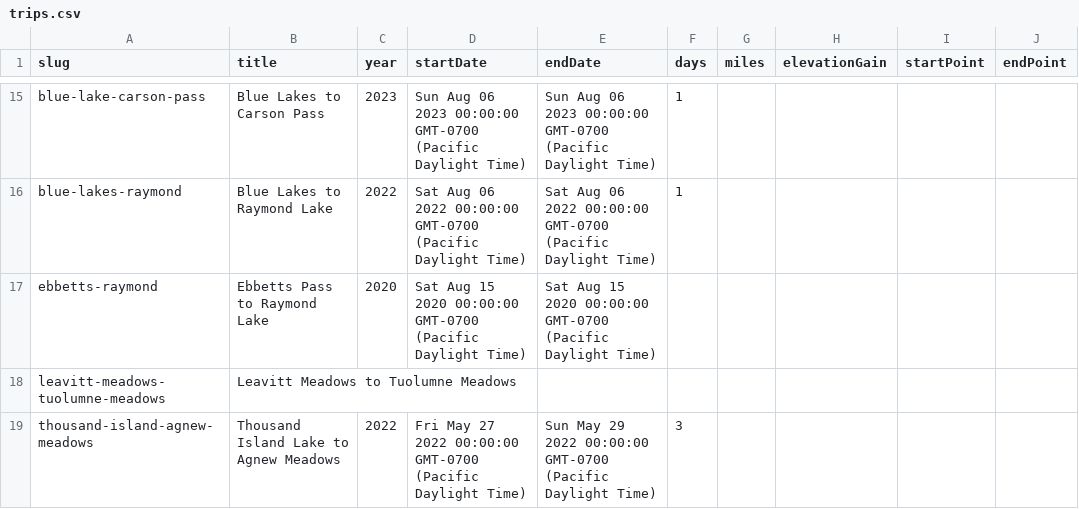
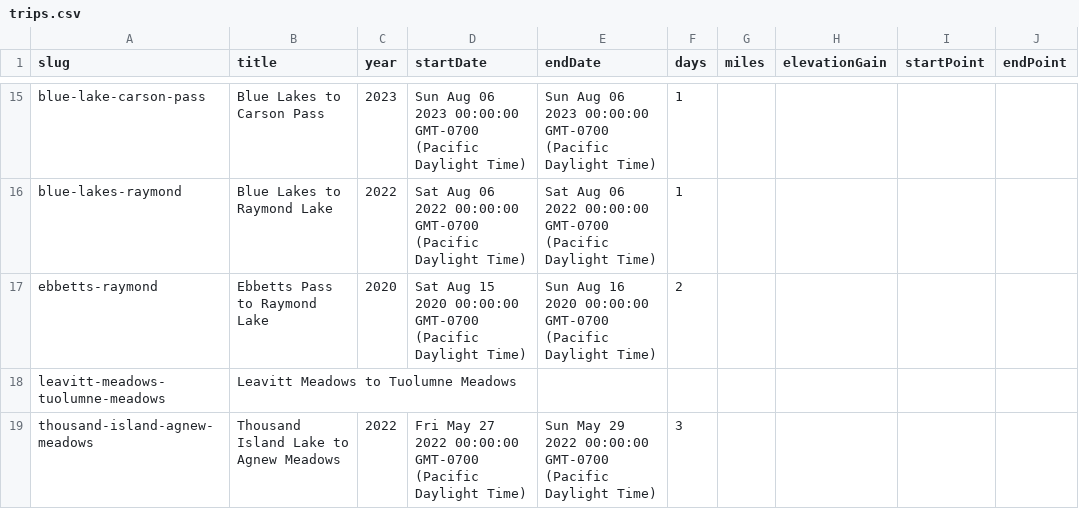
Before and after one commit to johnluckenbach-sys/pct-sierra, a CSV file: src/data/trips.csv, drawn as a sheet; only a part is shown, gaps mark what is left out; the diff names each change by its address in the sheet, - before the commit and + after, or states it on an @@ line.

Commit message:
Auto-sync trips data from Google Sheet

```diff
--- a/src/data/trips.csv
+++ b/src/data/trips.csv
-E17 (endDate): Sat Aug 15 2020 00:00:00…
+E17 (endDate): Sun Aug 16 2020 00:00:00…
-F17 (days): (empty)
+F17 (days): 2
```
